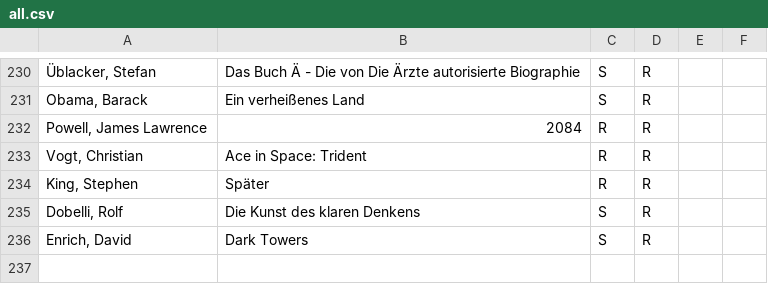
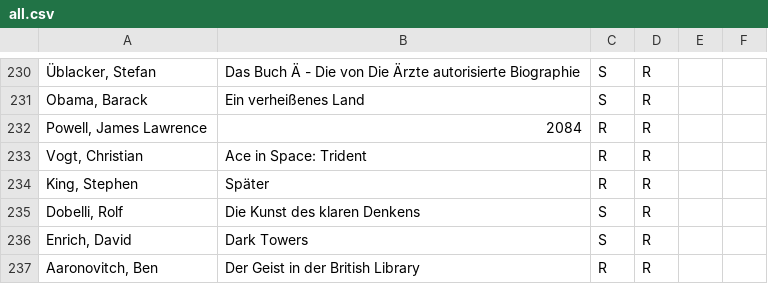
Before and after one commit to michael-simons/goodreads, a CSV file: all.csv, drawn as a sheet; only a part is shown, gaps mark what is left out; the diff names each change by its address in the sheet, - before the commit and + after, or states it on an @@ line.

Commit message:
Update all.csv

```diff
--- a/all.csv
+++ b/all.csv
+row 237: Aaronovitch, Ben | Der Geist in der British Library | R | R
```
